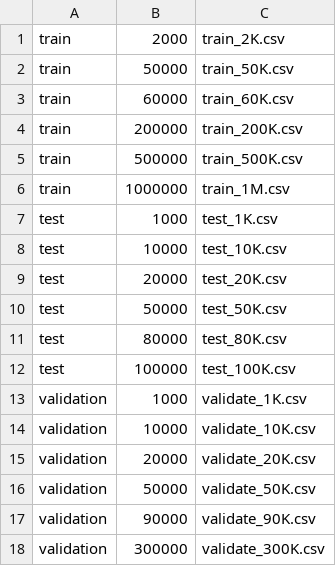
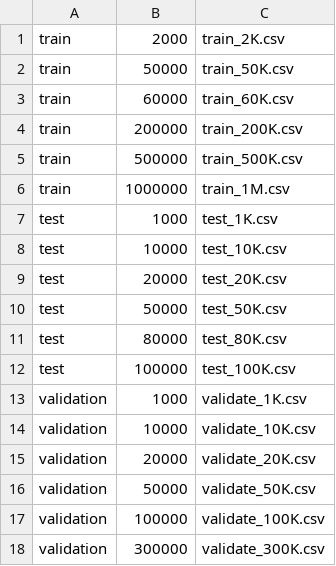
Before and after one commit to tmsprks/IE7500-GroupProject, a CSV file: config/gen_data_info.csv, drawn as a sheet.

Commit message:
Added SAxyzBERTSentimentModel to support HF pretrained BERT model, retrained SASelfAttention & SAxyzBERTSentimentModel using training 500K, testing 100K and validation 100K. Added demo app, SA-NLP-demo.py to showcase on-demand model inferencing.  Update config/gen_data_info.csv to include train 1M, test 100K, validation 300K. Addedd support for first character comment in gen_data_config.csv

```diff
--- a/config/gen_data_info.csv
+++ b/config/gen_data_info.csv
@@ -16,3 +16,3 @@ validation,20000,validate_20K.csv
 validation,50000,validate_50K.csv
-validation,90000,validate_90K.csv
+validation,100000,validate_100K.csv
 validation,300000,validate_300K.csv
```
Also changed, not shown: config/model_config.csv, 24 other files.
